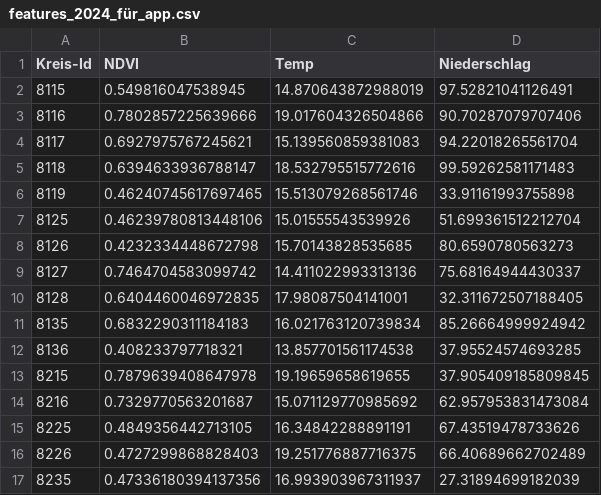
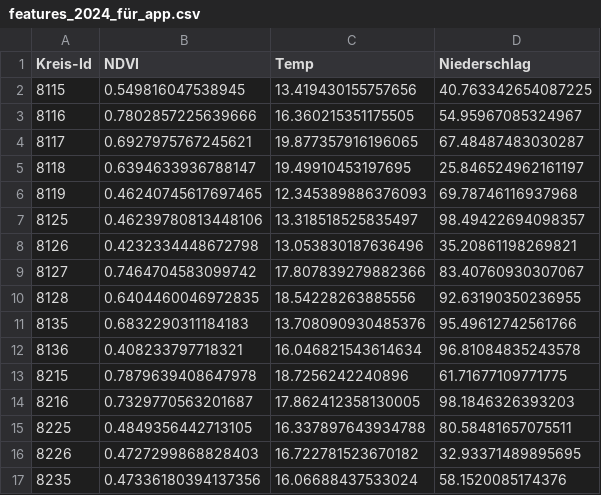
Before and after one commit to janabi725/cropprediction, a CSV file: ml-pipeline/features_2024_für_app.csv, drawn as a sheet; only a part is shown; the diff covers the shown part only.

Commit message:
Updated data cleaning file (more compact, less code), download and cleaning of data for Pfalz, updated ML-Pipeline with bawu data, started trash folder (for backup if needed)

```diff
--- a/ml-pipeline/features_2024_für_app.csv
+++ b/ml-pipeline/features_2024_für_app.csv
@@ -1,17 +1,17 @@
 Kreis-Id,NDVI,Temp,Niederschlag
-8115,0.549816047538945,14.870643872988019,97.52821041126491
-8116,0.7802857225639666,19.017604326504866,90.70287079707406
-8117,0.6927975767245621,15.139560859381083,94.22018265561704
-8118,0.6394633936788147,18.532795515772616,99.59262581171483
-8119,0.46240745617697465,15.513079268561746,33.91161993755898
-8125,0.46239780813448106,15.01555543539926,51.699361512212704
-8126,0.4232334448672798,15.70143828535685,80.6590780563273
-8127,0.7464704583099742,14.411022993313136,75.68164944430337
-8128,0.6404460046972835,17.98087504141001,32.311672507188405
-8135,0.6832290311184183,16.021763120739834,85.26664999924942
-8136,0.408233797718321,13.857701561174538,37.95524574693285
-8215,0.7879639408647978,19.19659658619655,37.905409185809845
-8216,0.7329770563201687,15.071129770985692,62.957953831473084
-8225,0.4849356442713105,16.34842288891191,67.43519478733626
-8226,0.4727299868828403,19.251776887716375,66.40689662702489
-8235,0.47336180394137356,16.993903967311937,27.31894699182039
+8115,0.549816047538945,13.419430155757656,40.763342654087225
+8116,0.7802857225639666,16.360215351175505,54.95967085324967
+8117,0.6927975767245621,19.877357916196065,67.48487483030287
+8118,0.6394633936788147,19.49910453197695,25.846524962161197
+8119,0.46240745617697465,12.345389886376093,69.78746116937968
+8125,0.46239780813448106,13.318518525835497,98.49422694098357
+8126,0.4232334448672798,13.053830187636496,35.20861198269821
+8127,0.7464704583099742,17.807839279882366,83.40760930307067
+8128,0.6404460046972835,18.54228263885556,92.63190350236955
+8135,0.6832290311184183,13.708090930485376,95.49612742561766
+8136,0.408233797718321,16.046821543614634,96.81084835243578
+8215,0.7879639408647978,18.7256242240896,61.71677109771775
+8216,0.7329770563201687,17.862412358130005,98.1846326393203
+8225,0.4849356442713105,16.337897643934788,80.58481657075511
+8226,0.4727299868828403,16.722781523670182,32.93371489895695
+8235,0.47336180394137356,16.06688437533024,58.1520085174376
```
Also changed, not shown: 102 edited cells elsewhere in this file, 11 other files.
